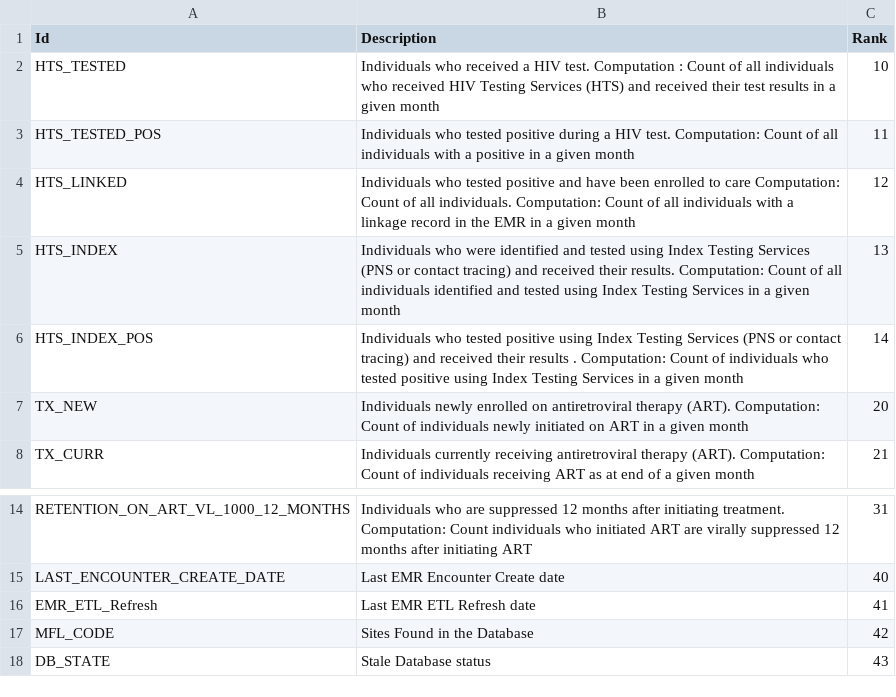
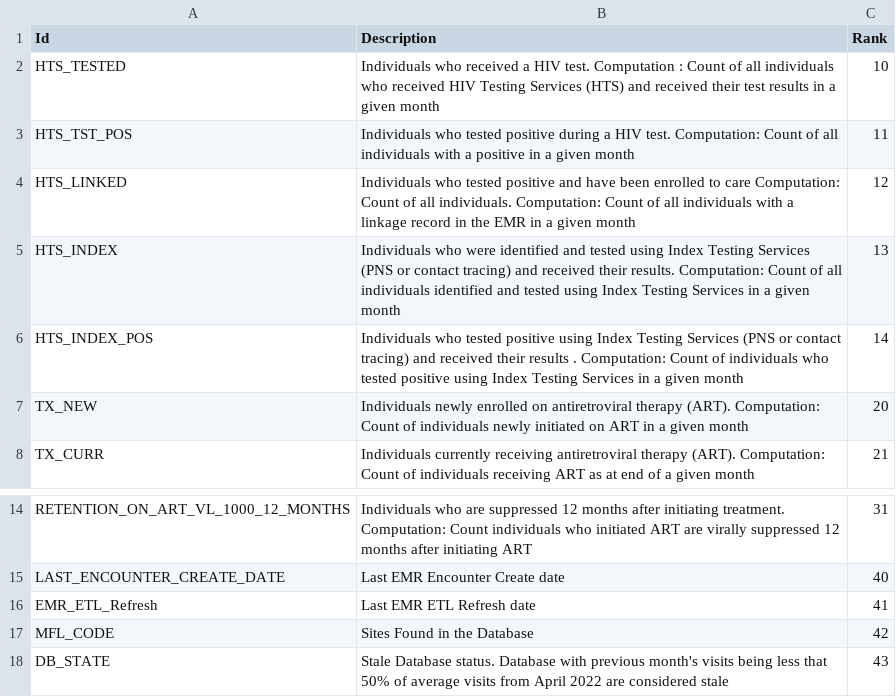
Before and after one commit to palladiumkenya/dwapi, a CSV file: src/Dwapi.SettingsManagement.Infrastructure/Seed/IndicatorKeys.csv, drawn as a sheet; only a part is shown, gaps mark what is left out.

```diff
--- a/src/Dwapi.SettingsManagement.Infrastructure/Seed/IndicatorKeys.csv
+++ b/src/Dwapi.SettingsManagement.Infrastructure/Seed/IndicatorKeys.csv
@@ -2,3 +2,3 @@ Id,Description,Rank
 HTS_TESTED,Individuals who received a HIV test. Computation : Count of all individuals who received HIV Testing Services (HTS) and received their test results in a given month,10
-HTS_TESTED_POS,Individuals who tested positive during a HIV test. Computation: Count of all individuals with a positive in a given month,11
+HTS_TST_POS,Individuals who tested positive during a HIV test. Computation: Count of all individuals with a positive in a given month,11
 HTS_LINKED,Individuals who tested positive and have been enrolled to care Computation: Count of all individuals. Computation: Count of all individuals with a linkage record in the EMR in a given month ,12
@@ -17,2 +17,2 @@ EMR_ETL_Refresh,Last EMR ETL Refresh date,41
 MFL_CODE,Sites Found in the Database,42
-DB_STATE,Stale Database status,43
+DB_STATE,Stale Database status. Database with previous month's visits being less that 50% of average visits from April 2022 are considered stale,43
```
Also changed, not shown: src/Dwapi.SettingsManagement.Infrastructure/Seed/Extracts.csv, 44 other files.
